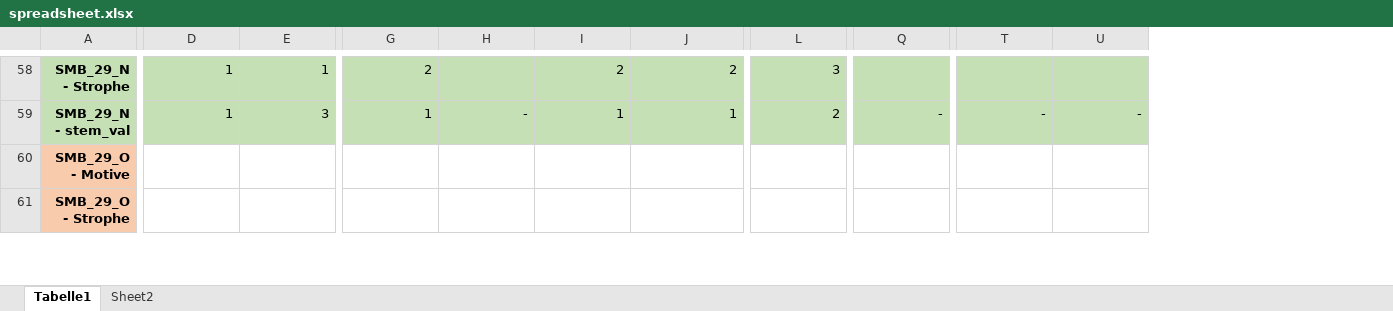
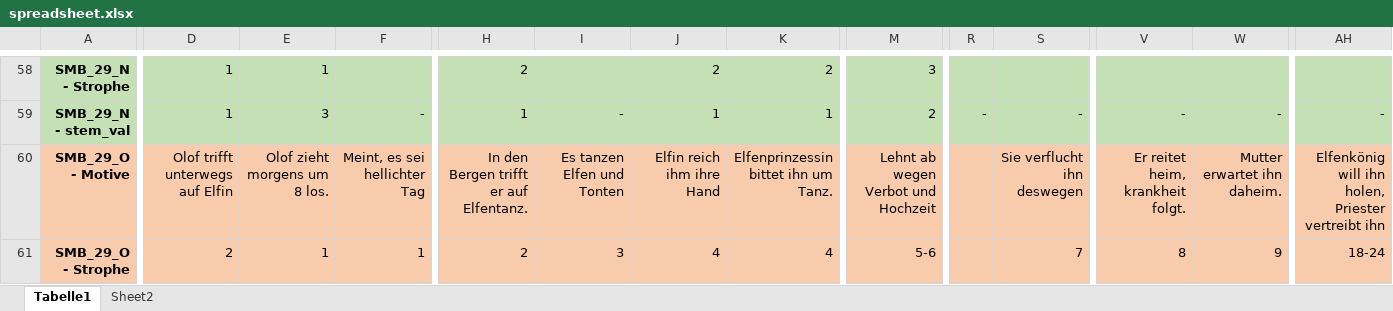
Before and after one commit to BalduinLandolt/Seminararbeit-Balladen, an Excel workbook: Datenerhebung/spreadsheet.xlsx, sheet Tabelle1, drawn as a sheet; only a part is shown, gaps mark what is left out; values as stored, in another font and other column widths than the file's, no borders; addresses are those after the commit; the diff covers the shown part only; the diff names each change by its address in the sheet, - before the commit and + after, or states it on an @@ line.

```diff
--- a/Datenerhebung/spreadsheet.xlsx (sheet Tabelle1)
+++ b/Datenerhebung/spreadsheet.xlsx (sheet Tabelle1)
+column F, rows 59-61: - | Meint, es sei hellichter Tag | 1
+column R, row 59: -
+column AH, rows 59-61: - | Elfenkönig will ihn holen, Priester vertreibt ihn | 18-24
-D60: (empty)
+D60: Olof trifft unterwegs auf Elfin
-D60:E61 fill: none
+D60:E61 fill: #F8CBAD
-E60: (empty)
+E60: Olof zieht morgens um 8 los.
-H60:M61 fill: none
+H60:M61 fill: #F8CBAD
-H60: (empty)
+H60: In den Bergen trifft er auf Elfentanz.
-I60: (empty)
+I60: Es tanzen Elfen und Tonten
-J60: (empty)
+J60: Elfin reich ihm ihre Hand
-K60: (empty)
+K60: Elfenprinzessin bittet ihn um Tanz.
-M60: (empty)
+M60: Lehnt ab wegen Verbot und Hochzeit
-S60: (empty)
+S60: Sie verflucht ihn deswegen
-S60:W61 fill: none
+S60:W61 fill: #F8CBAD
-V60: (empty)
+V60: Er reitet heim, krankheit folgt.
-W60: (empty)
+W60: Mutter erwartet ihn daheim.
-D61: (empty)
+D61: 2
-E61: (empty)
+E61: 1
-H61: (empty)
+H61: 2
-I61: (empty)
+I61: 3
-J61: (empty)
+J61: 4
-K61: (empty)
+K61: 4
-M61: (empty)
+M61: 5-6
-S61: (empty)
+S61: 7
-V61: (empty)
+V61: 8
-W61: (empty)
+W61: 9
```
Also changed, not shown: 6 added rows, 54 edited cells and cell formats elsewhere in this sheet, sheet Sheet2, formulas that keep their value, 6 other files.
